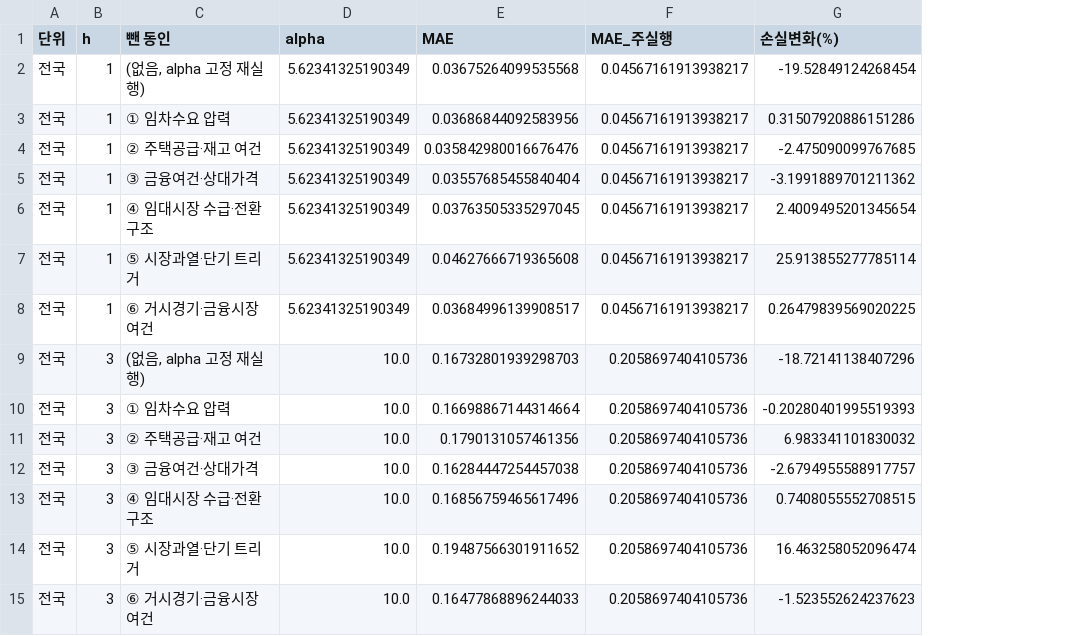
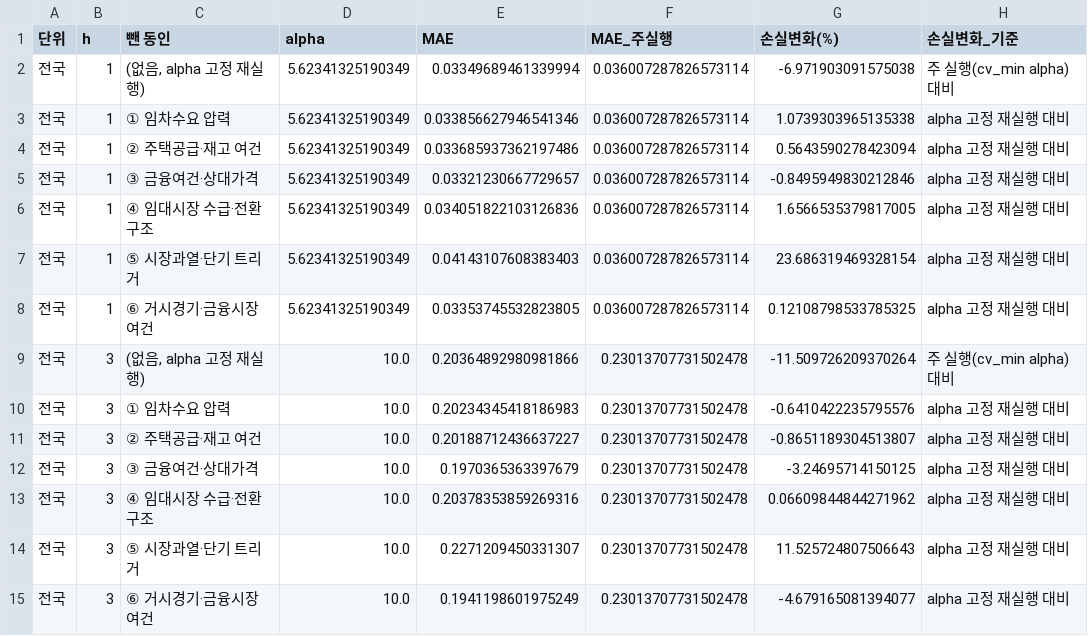
Before and after one commit to ksroh1913/DFMBA, a CSV file: rmpi/output_v9/v9_s7_동인제거.csv, drawn as a sheet; only a part is shown; the diff covers the shown part only; the diff names each change by its address in the sheet, - before the commit and + after, or states it on an @@ line.

```diff
--- a/rmpi/output_v9/v9_s7_동인제거.csv
+++ b/rmpi/output_v9/v9_s7_동인제거.csv
+column H (손실변화_기준), rows 2-15: 주 실행(cv_min alpha) 대비 | alpha 고정 재실행 대비 | alpha 고정 재실행 대비 | alpha 고정 재실행 대비 | alpha 고정 재실행 대비 | alpha 고정 재실행 대비 | alpha 고정 재실행 대비 | 주 실행(cv_min alpha) 대비 | alpha 고정 재실행 대비 | alpha 고정 재실행 대비 | alpha 고정 재실행 대비 | alpha 고정 재실행 대비 | alpha 고정 재실행 대비 | alpha 고정 재실행 대비
-E2 (MAE): 0.03675264099535568
+E2 (MAE): 0.03349689461339994
-F2:F8 (MAE_주실행): 0.04567161913938217
+F2:F8 (MAE_주실행): 0.036007287826573114
-G2 (손실변화(%)): -19.52849124268454
+G2 (손실변화(%)): -6.971903091575038
-E3 (MAE): 0.03686844092583956
+E3 (MAE): 0.033856627946541346
-G3 (손실변화(%)): 0.31507920886151286
+G3 (손실변화(%)): 1.0739303965135338
-E4 (MAE): 0.035842980016676476
+E4 (MAE): 0.033685937362197486
-G4 (손실변화(%)): -2.475090099767685
+G4 (손실변화(%)): 0.5643590278423094
-E5 (MAE): 0.03557685455840404
+E5 (MAE): 0.03321230667729657
-G5 (손실변화(%)): -3.1991889701211362
+G5 (손실변화(%)): -0.8495949830212846
-E6 (MAE): 0.03763505335297045
+E6 (MAE): 0.034051822103126836
-G6 (손실변화(%)): 2.4009495201345654
+G6 (손실변화(%)): 1.6566535379817005
-E7 (MAE): 0.04627666719365608
+E7 (MAE): 0.04143107608383403
-G7 (손실변화(%)): 25.913855277785114
+G7 (손실변화(%)): 23.686319469328154
-E8 (MAE): 0.03684996139908517
+E8 (MAE): 0.03353745532823805
-G8 (손실변화(%)): 0.26479839569020225
+G8 (손실변화(%)): 0.12108798533785325
-E9 (MAE): 0.16732801939298703
+E9 (MAE): 0.20364892980981866
-F9:F15 (MAE_주실행): 0.2058697404105736
+F9:F15 (MAE_주실행): 0.23013707731502478
-G9 (손실변화(%)): -18.72141138407296
+G9 (손실변화(%)): -11.509726209370264
-E10 (MAE): 0.16698867144314664
+E10 (MAE): 0.20234345418186983
-G10 (손실변화(%)): -0.20280401995519393
+G10 (손실변화(%)): -0.6410422235795576
-E11 (MAE): 0.1790131057461356
+E11 (MAE): 0.20188712436637227
-G11 (손실변화(%)): 6.983341101830032
+G11 (손실변화(%)): -0.8651189304513807
-E12 (MAE): 0.16284447254457038
+E12 (MAE): 0.1970365363397679
-G12 (손실변화(%)): -2.6794955588917757
+G12 (손실변화(%)): -3.24695714150125
-E13 (MAE): 0.16856759465617496
+E13 (MAE): 0.20378353859269316
-G13 (손실변화(%)): 0.7408055552708515
+G13 (손실변화(%)): 0.06609844844271962
-E14 (MAE): 0.19487566301911652
+E14 (MAE): 0.2271209450331307
-G14 (손실변화(%)): 16.463258052096474
+G14 (손실변화(%)): 11.525724807506643
-E15 (MAE): 0.16477868896244033
+E15 (MAE): 0.1941198601975249
-G15 (손실변화(%)): -1.523552624237623
+G15 (손실변화(%)): -4.679165081394077
```
Also changed, not shown: 84 edited cells elsewhere in this file.
